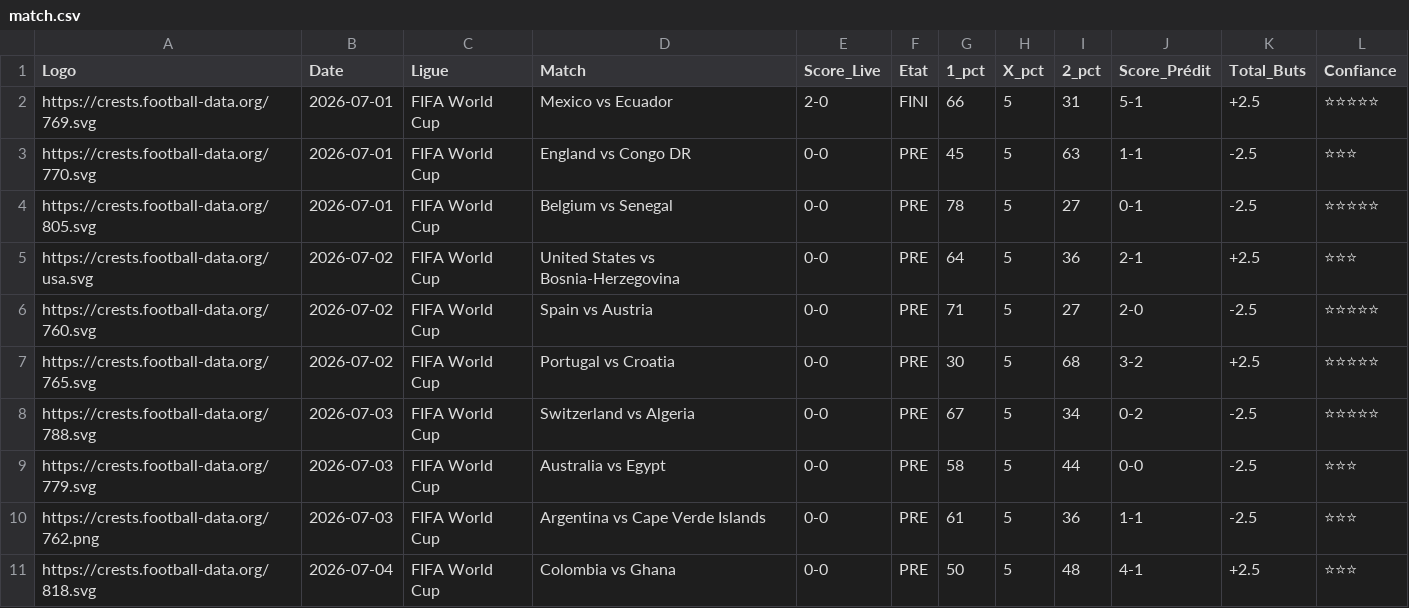
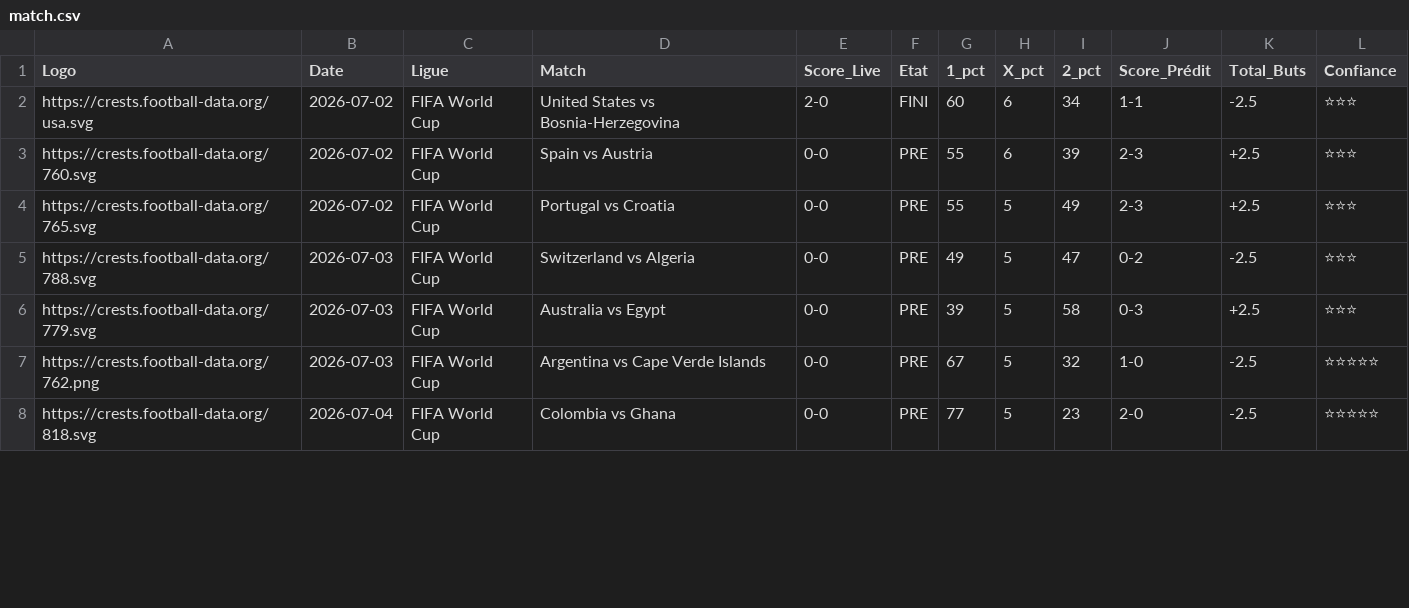
Before and after one commit to magangaromy7-del/ia-foot-hemery, a CSV file: match.csv, drawn as a sheet; only a part is shown; the diff covers the shown part only.

Commit message:
Mise à jour auto des matchs

```diff
--- a/match.csv
+++ b/match.csv
@@ -1,11 +1,8 @@
 Logo,Date,Ligue,Match,Score_Live,Etat,1_pct,X_pct,2_pct,Score_Prédit,Total_Buts,Confiance
-https://crests.football-data.org/769.svg,2026-07-01,FIFA World Cup,Mexico vs Ecuador,2-0,FINI,66,5,31,5-1,+2.5,⭐⭐⭐⭐⭐
-https://crests.football-data.org/770.svg,2026-07-01,FIFA World Cup,England vs Congo DR,0-0,PRE,45,5,63,1-1,-2.5,⭐⭐⭐
-https://crests.football-data.org/805.svg,2026-07-01,FIFA World Cup,Belgium vs Senegal,0-0,PRE,78,5,27,0-1,-2.5,⭐⭐⭐⭐⭐
-https://crests.football-data.org/usa.svg,2026-07-02,FIFA World Cup,United States vs Bosnia-Herzegovina,0-0,PRE,64,5,36,2-1,+2.5,⭐⭐⭐
-https://crests.football-data.org/760.svg,2026-07-02,FIFA World Cup,Spain vs Austria,0-0,PRE,71,5,27,2-0,-2.5,⭐⭐⭐⭐⭐
-https://crests.football-data.org/765.svg,2026-07-02,FIFA World Cup,Portugal vs Croatia,0-0,PRE,30,5,68,3-2,+2.5,⭐⭐⭐⭐⭐
-https://crests.football-data.org/788.svg,2026-07-03,FIFA World Cup,Switzerland vs Algeria,0-0,PRE,67,5,34,0-2,-2.5,⭐⭐⭐⭐⭐
-https://crests.football-data.org/779.svg,2026-07-03,FIFA World Cup,Australia vs Egypt,0-0,PRE,58,5,44,0-0,-2.5,⭐⭐⭐
-https://crests.football-data.org/762.png,2026-07-03,FIFA World Cup,Argentina vs Cape Verde Islands,0-0,PRE,61,5,36,1-1,-2.5,⭐⭐⭐
-https://crests.football-data.org/818.svg,2026-07-04,FIFA World Cup,Colombia vs Ghana,0-0,PRE,50,5,48,4-1,+2.5,⭐⭐⭐
+https://crests.football-data.org/usa.svg,2026-07-02,FIFA World Cup,United States vs Bosnia-Herzegovina,2-0,FINI,60,6,34,1-1,-2.5,⭐⭐⭐
+https://crests.football-data.org/760.svg,2026-07-02,FIFA World Cup,Spain vs Austria,0-0,PRE,55,6,39,2-3,+2.5,⭐⭐⭐
+https://crests.football-data.org/765.svg,2026-07-02,FIFA World Cup,Portugal vs Croatia,0-0,PRE,55,5,49,2-3,+2.5,⭐⭐⭐
+https://crests.football-data.org/788.svg,2026-07-03,FIFA World Cup,Switzerland vs Algeria,0-0,PRE,49,5,47,0-2,-2.5,⭐⭐⭐
+https://crests.football-data.org/779.svg,2026-07-03,FIFA World Cup,Australia vs Egypt,0-0,PRE,39,5,58,0-3,+2.5,⭐⭐⭐
+https://crests.football-data.org/762.png,2026-07-03,FIFA World Cup,Argentina vs Cape Verde Islands,0-0,PRE,67,5,32,1-0,-2.5,⭐⭐⭐⭐⭐
+https://crests.football-data.org/818.svg,2026-07-04,FIFA World Cup,Colombia vs Ghana,0-0,PRE,77,5,23,2-0,-2.5,⭐⭐⭐⭐⭐
```
Also changed, not shown: 1 added row, 1 removed row and 27 edited cells elsewhere in this file.
